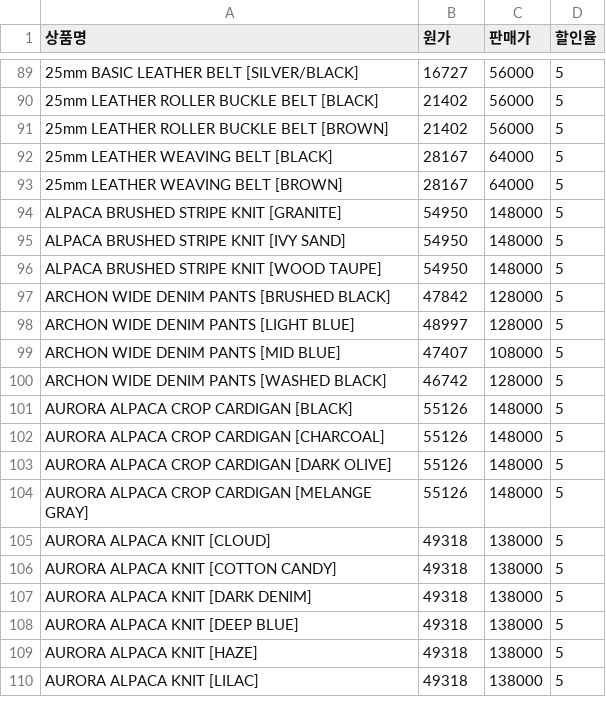
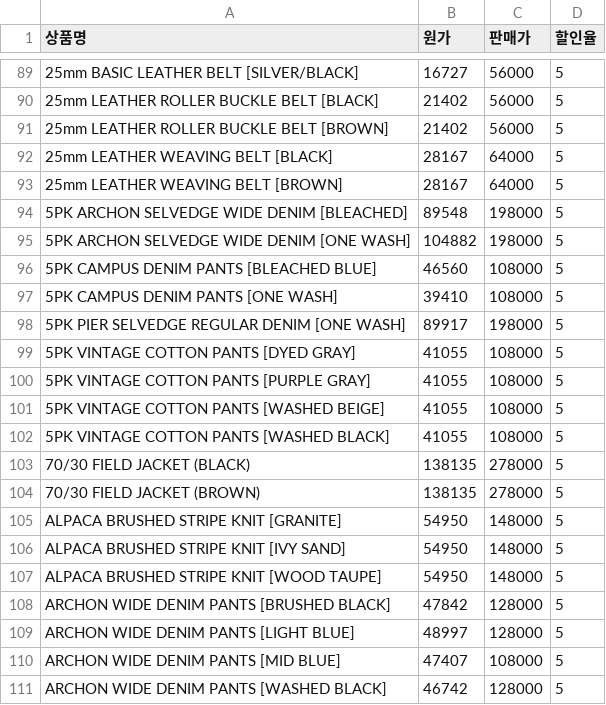
Before and after one commit to diddlftn-beep/-, a CSV file: products.csv, drawn as a sheet; only a part is shown, gaps mark what is left out; the shorter side is filled out with more unchanged rows; the diff names each change by its address in the sheet, - before the commit and + after, or states it on an @@ line.

Commit message:
Update products.csv

```diff
--- a/products.csv
+++ b/products.csv
+row 94: 5PK ARCHON SELVEDGE WIDE DENIM [BLEACHED] | 89548 | 198000 | 5
+row 95: 5PK ARCHON SELVEDGE WIDE DENIM [ONE WASH] | 104882 | 198000 | 5
+row 96: 5PK CAMPUS DENIM PANTS [BLEACHED BLUE] | 46560 | 108000 | 5
+row 97: 5PK CAMPUS DENIM PANTS [ONE WASH] | 39410 | 108000 | 5
+row 98: 5PK PIER SELVEDGE REGULAR DENIM [ONE WASH] | 89917 | 198000 | 5
+row 99: 5PK VINTAGE COTTON PANTS [DYED GRAY] | 41055 | 108000 | 5
+row 100: 5PK VINTAGE COTTON PANTS [PURPLE GRAY] | 41055 | 108000 | 5
+row 101: 5PK VINTAGE COTTON PANTS [WASHED BEIGE] | 41055 | 108000 | 5
+row 102: 5PK VINTAGE COTTON PANTS [WASHED BLACK] | 41055 | 108000 | 5
+row 103: 70/30 FIELD JACKET (BLACK) | 138135 | 278000 | 5
+row 104: 70/30 FIELD JACKET (BROWN) | 138135 | 278000 | 5
```
